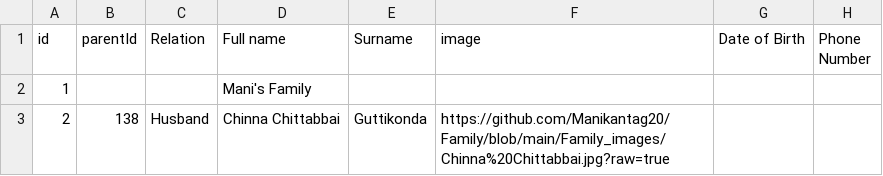
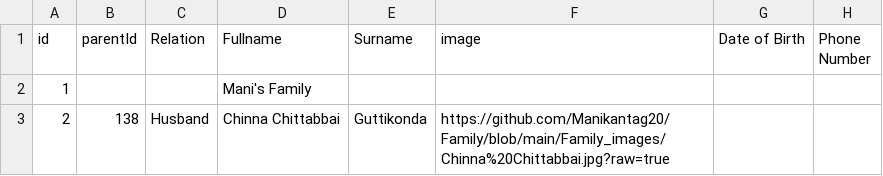
Before and after one commit to Manikantag20/Family, a CSV file: Family Names Copy.csv, drawn as a sheet; only a part is shown; the diff names each change by its address in the sheet, - before the commit and + after, or states it on an @@ line.

Commit message:
Family Names Copy.csv

```diff
--- a/Family Names Copy.csv
+++ b/Family Names Copy.csv
-D1: Full name
+D1: Fullname
```
